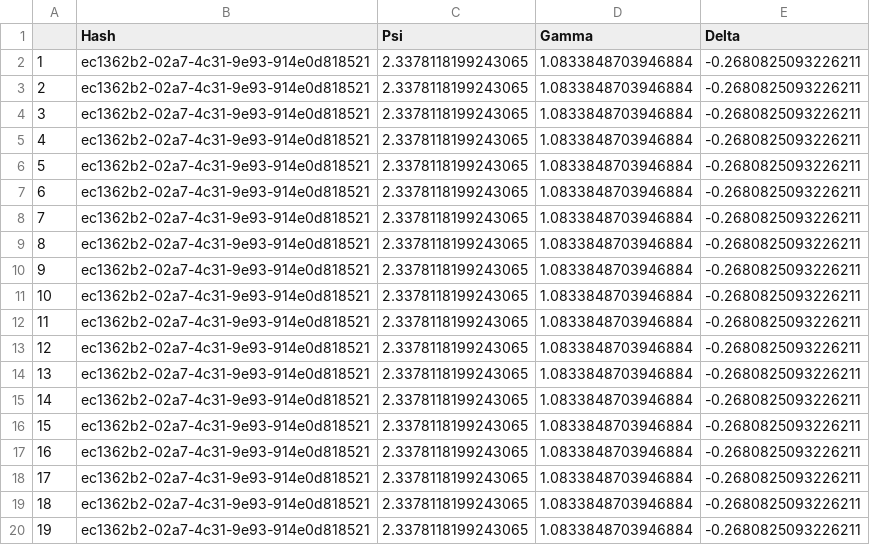
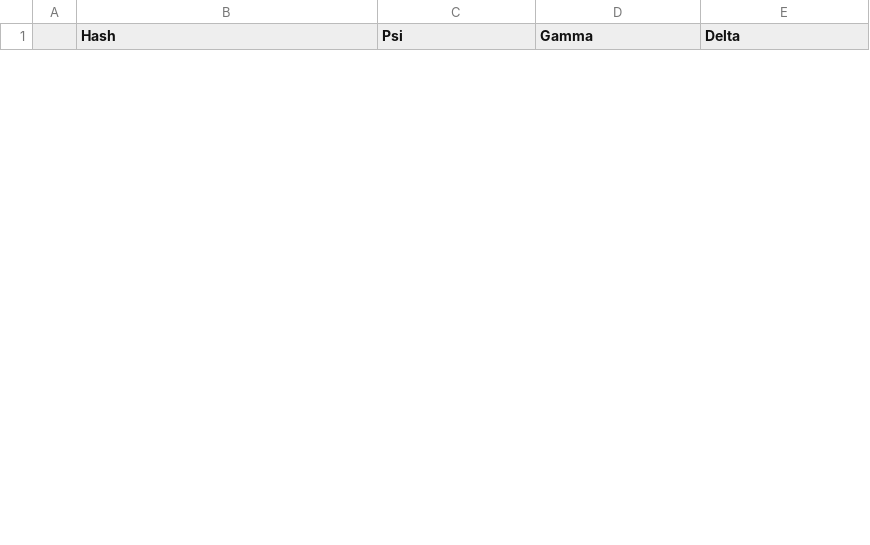
Before and after one commit to MattSScott/MegaBike, a CSV file: MICalcs/homogenous/homogenous_Kraskov1_emergence_criteria.csv, drawn as a sheet; only a part is shown; the diff covers the shown part only.

```diff
--- a/MICalcs/homogenous/homogenous_Kraskov1_emergence_criteria.csv
+++ b/MICalcs/homogenous/homogenous_Kraskov1_emergence_criteria.csv
@@ -1,20 +1 @@
 ,Hash,Psi,Gamma,Delta
-1,ec1362b2-02a7-4c31-9e93-914e0d818521,2.3378118199243065,1.0833848703946884,-0.2680825093226211
-2,ec1362b2-02a7-4c31-9e93-914e0d818521,2.3378118199243065,1.0833848703946884,-0.2680825093226211
-3,ec1362b2-02a7-4c31-9e93-914e0d818521,2.3378118199243065,1.0833848703946884,-0.2680825093226211
-4,ec1362b2-02a7-4c31-9e93-914e0d818521,2.3378118199243065,1.0833848703946884,-0.2680825093226211
-5,ec1362b2-02a7-4c31-9e93-914e0d818521,2.3378118199243065,1.0833848703946884,-0.2680825093226211
-6,ec1362b2-02a7-4c31-9e93-914e0d818521,2.3378118199243065,1.0833848703946884,-0.2680825093226211
-7,ec1362b2-02a7-4c31-9e93-914e0d818521,2.3378118199243065,1.0833848703946884,-0.2680825093226211
-8,ec1362b2-02a7-4c31-9e93-914e0d818521,2.3378118199243065,1.0833848703946884,-0.2680825093226211
-9,ec1362b2-02a7-4c31-9e93-914e0d818521,2.3378118199243065,1.0833848703946884,-0.2680825093226211
-10,ec1362b2-02a7-4c31-9e93-914e0d818521,2.3378118199243065,1.0833848703946884,-0.2680825093226211
-11,ec1362b2-02a7-4c31-9e93-914e0d818521,2.3378118199243065,1.0833848703946884,-0.2680825093226211
-12,ec1362b2-02a7-4c31-9e93-914e0d818521,2.3378118199243065,1.0833848703946884,-0.2680825093226211
-13,ec1362b2-02a7-4c31-9e93-914e0d818521,2.3378118199243065,1.0833848703946884,-0.2680825093226211
-14,ec1362b2-02a7-4c31-9e93-914e0d818521,2.3378118199243065,1.0833848703946884,-0.2680825093226211
-15,ec1362b2-02a7-4c31-9e93-914e0d818521,2.3378118199243065,1.0833848703946884,-0.2680825093226211
-16,ec1362b2-02a7-4c31-9e93-914e0d818521,2.3378118199243065,1.0833848703946884,-0.2680825093226211
-17,ec1362b2-02a7-4c31-9e93-914e0d818521,2.3378118199243065,1.0833848703946884,-0.2680825093226211
-18,ec1362b2-02a7-4c31-9e93-914e0d818521,2.3378118199243065,1.0833848703946884,-0.2680825093226211
-19,ec1362b2-02a7-4c31-9e93-914e0d818521,2.3378118199243065,1.0833848703946884,-0.2680825093226211
```
Also changed, not shown: 5 added rows and 11 removed rows elsewhere in this file, MICalcs/heterogenous/heterogenous_Kraskov1_emergence_criteria.csv, 19 other files.
